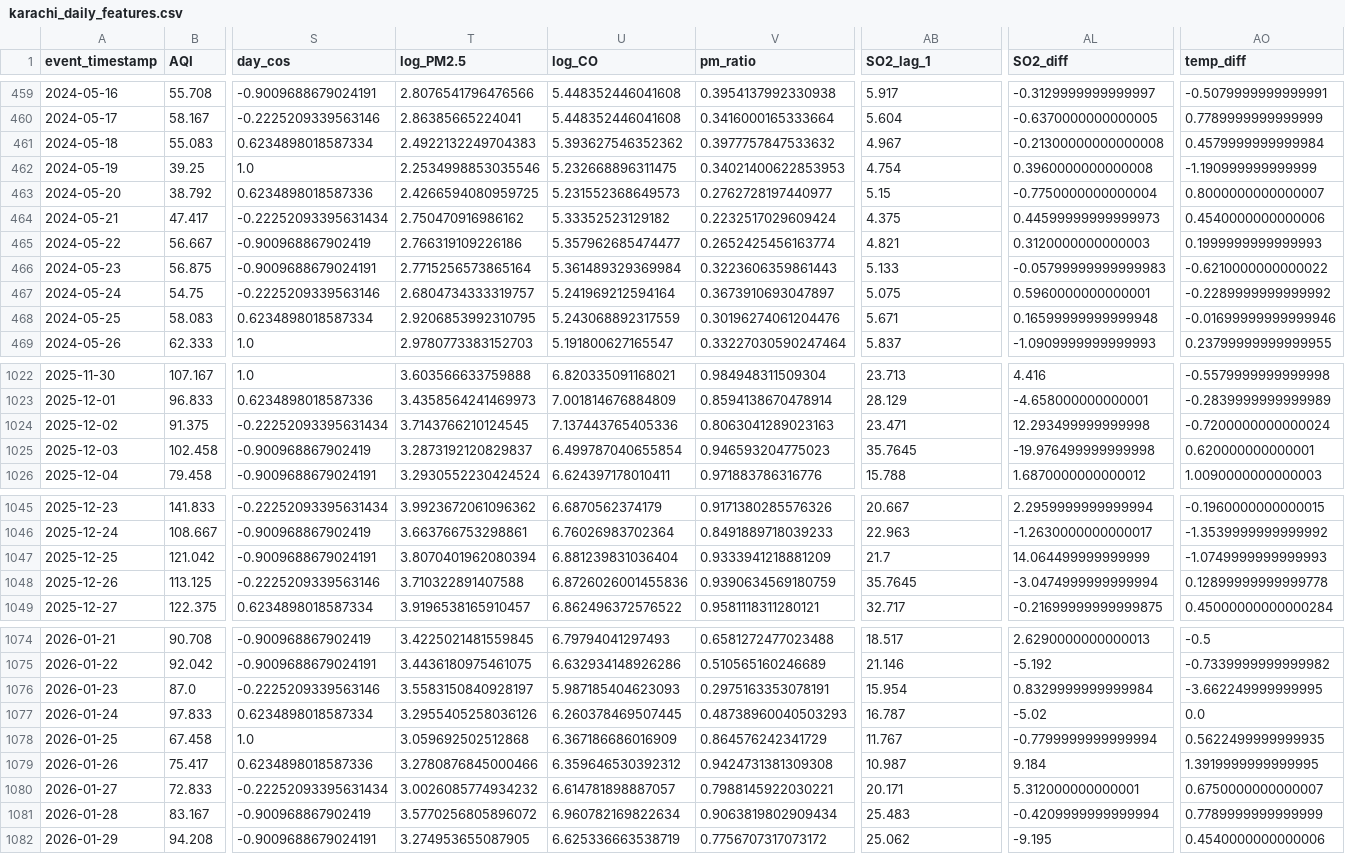
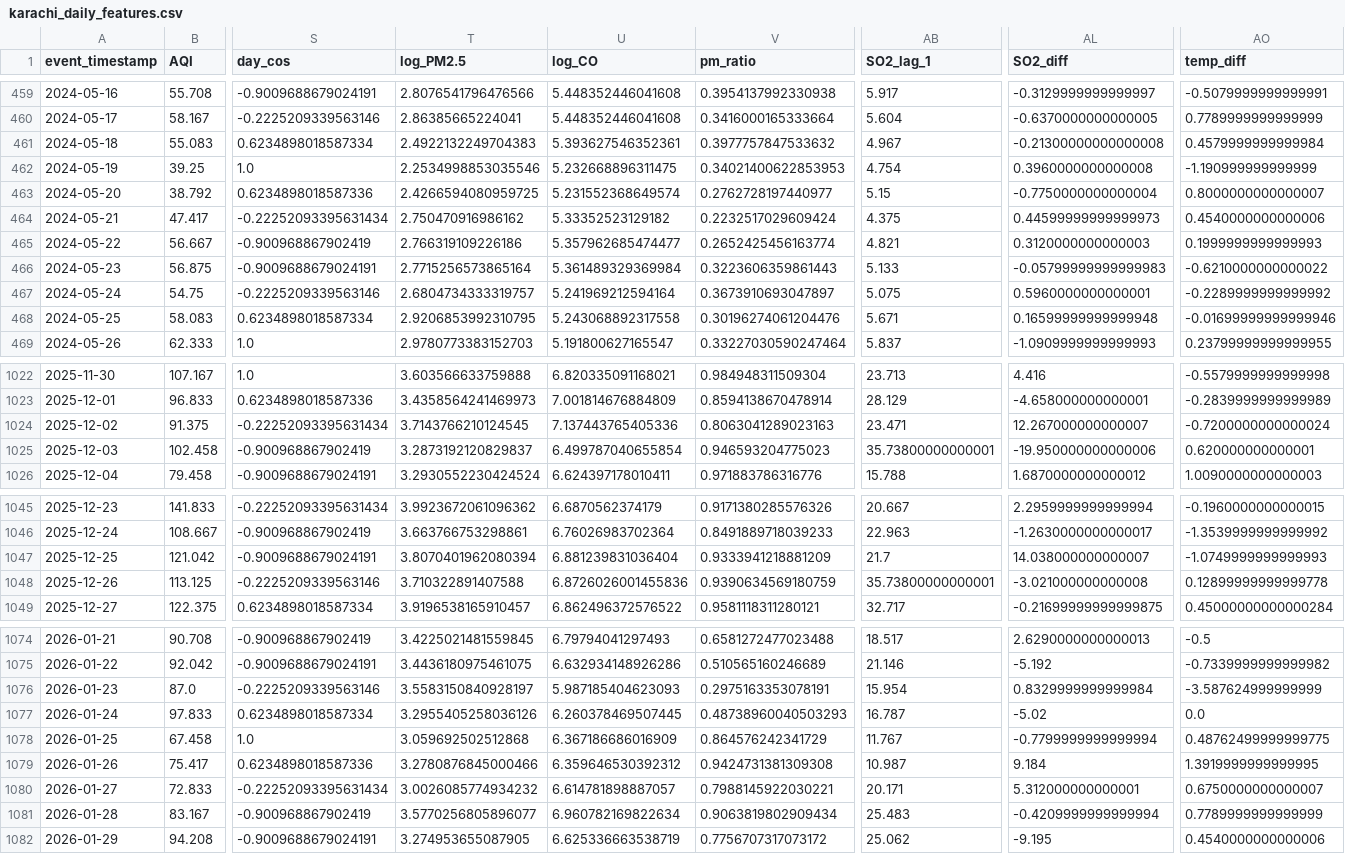
Before and after one commit to MuhammadHassanSiddiqui123/aqi-predictor, a CSV file: data/feature_store/karachi_daily_features.csv, drawn as a sheet; only a part is shown, gaps mark what is left out; the diff covers the shown part only; the diff names each change by its address in the sheet, - before the commit and + after, or states it on an @@ line.

```diff
--- a/data/feature_store/karachi_daily_features.csv
+++ b/data/feature_store/karachi_daily_features.csv
-U461 (log_CO): 5.393627546352362
+U461 (log_CO): 5.393627546352361
-U463 (log_CO): 5.231552368649573
+U463 (log_CO): 5.231552368649574
-U468 (log_CO): 5.243068892317559
+U468 (log_CO): 5.243068892317558
-AL1024 (SO2_diff): 12.293499999999998
+AL1024 (SO2_diff): 12.267000000000007
-AB1025 (SO2_lag_1): 35.7645
+AB1025 (SO2_lag_1): 35.73800000000001
-AL1025 (SO2_diff): -19.976499999999998
+AL1025 (SO2_diff): -19.950000000000006
-AL1047 (SO2_diff): 14.064499999999999
+AL1047 (SO2_diff): 14.038000000000007
-AB1048 (SO2_lag_1): 35.7645
+AB1048 (SO2_lag_1): 35.73800000000001
-AL1048 (SO2_diff): -3.0474999999999994
+AL1048 (SO2_diff): -3.021000000000008
-AO1076 (temp_diff): -3.662249999999995
+AO1076 (temp_diff): -3.587624999999999
-AO1078 (temp_diff): 0.5622499999999935
+AO1078 (temp_diff): 0.48762499999999775
-T1081 (log_PM2.5): 3.5770256805896072
+T1081 (log_PM2.5): 3.5770256805896077
```
Also changed, not shown: 117 edited cells elsewhere in this file.
